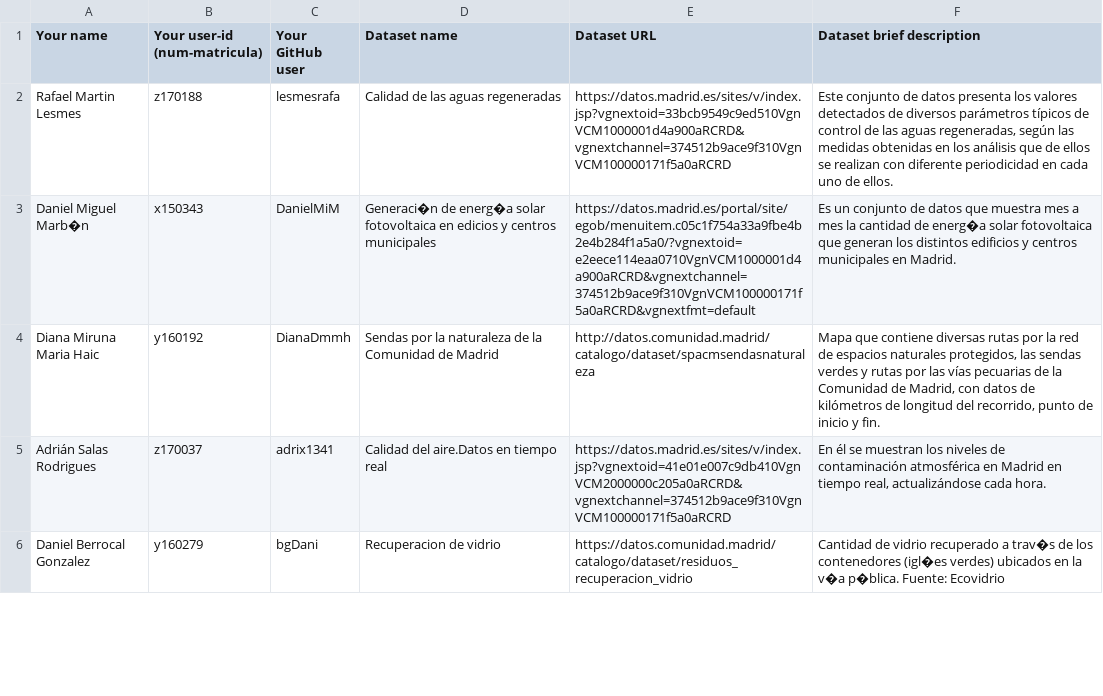
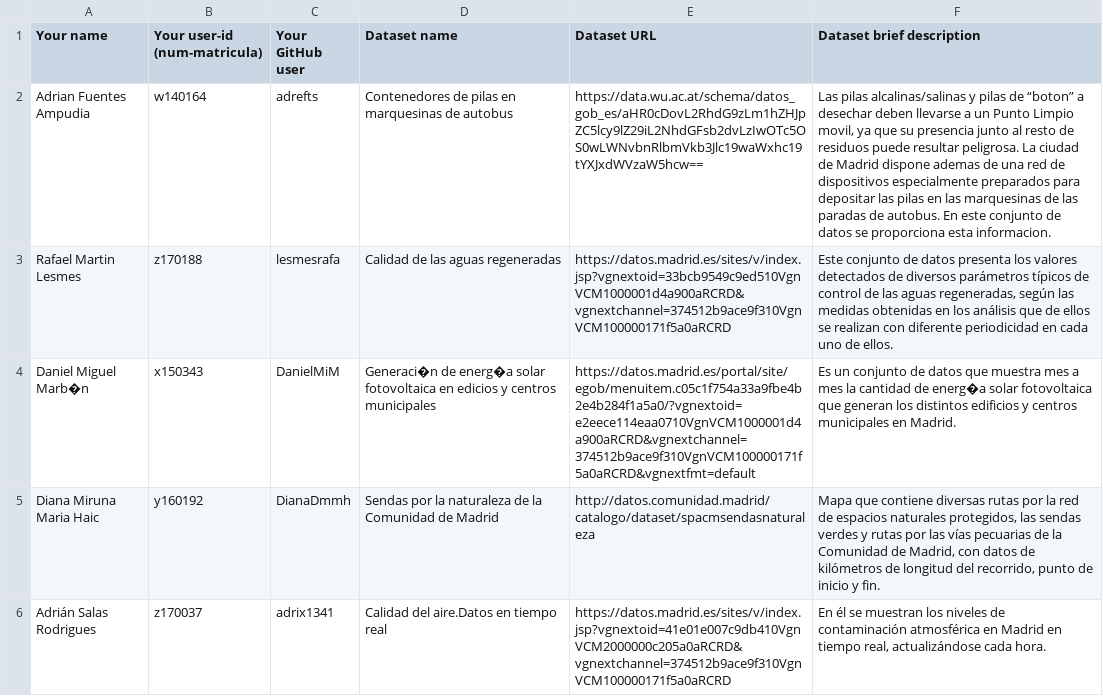
Before and after one commit to FacultadInformatica-LinkedData/Curso2020-2021, a CSV file: Assignment1/DatasetDescriptions.csv, drawn as a sheet; only a part is shown; the shorter side is filled out with more unchanged rows; the diff names each change by its address in the sheet, - before the commit and + after, or states it on an @@ line.

Commit message:
Update DatasetDescriptions.csv

```diff
--- a/Assignment1/DatasetDescriptions.csv
+++ b/Assignment1/DatasetDescriptions.csv
+row 2: Adrian Fuentes Ampudia | w140164 | adrefts | Contenedores de pilas en marquesinas de autobus | https://data.wu.ac.at/schema/datos_gob_es/aHR0cDovL2RhdG9zLm1hZHJpZC5lcy9lZ29iL2NhdGFsb2dvLzIwOTc5OS0wLWNvbnRlbmVkb3Jlc19waWxhc19tYXJxdWVzaW5hcw== | Las pilas alcalinas/salinas y pilas de “boton” a desechar deben llevarse a un Punto Limpio movil, ya que su presencia junto al resto de residuos puede resultar peligrosa. La ciudad de Madrid dispone ademas de una red de dispositivos especialmente preparados para depositar las pilas en las marquesinas de las paradas de autobus. En este conjunto de datos se proporciona esta informacion.
```
